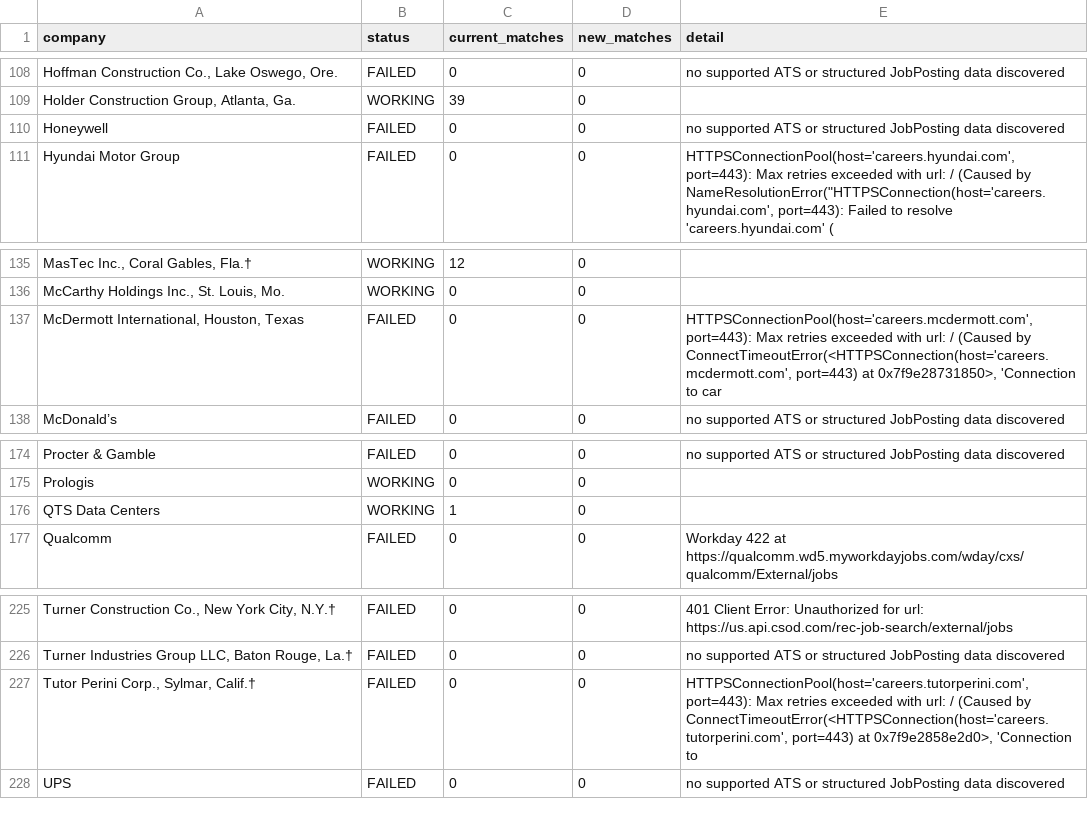
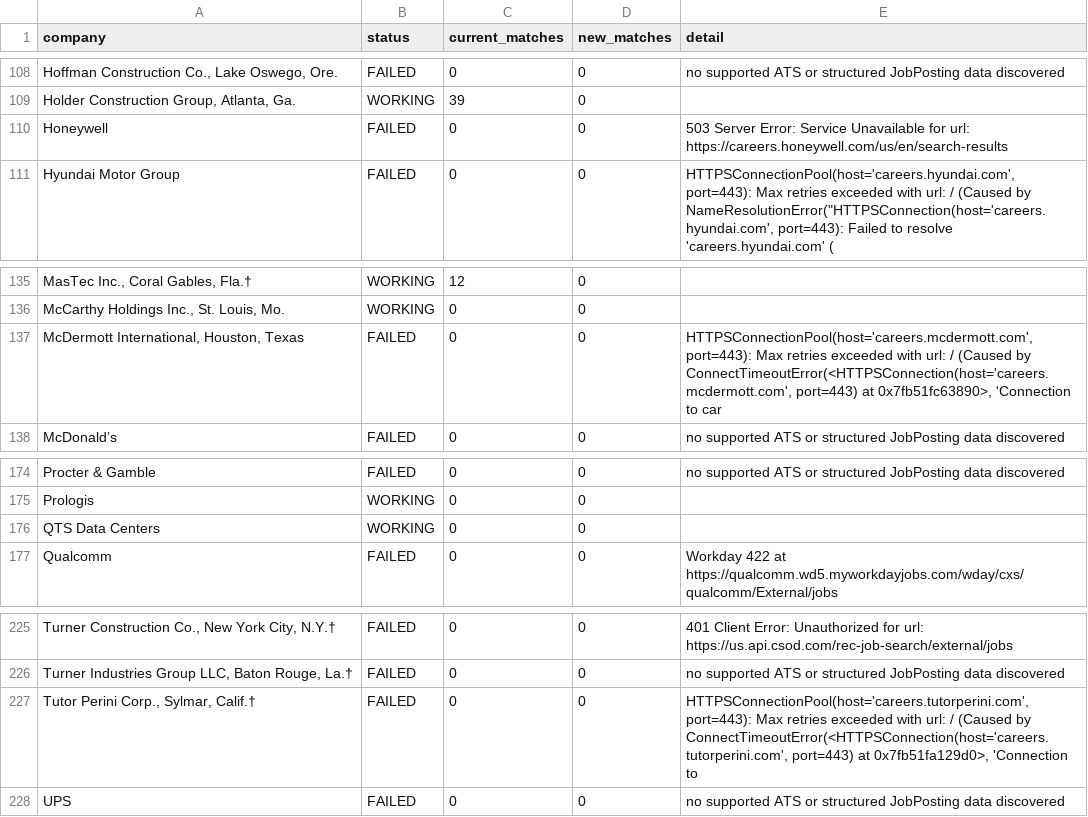
Before and after one commit to harsha271199/jp, a CSV file: source_health.csv, drawn as a sheet; only a part is shown, gaps mark what is left out; the diff covers the shown part only; the diff names each change by its address in the sheet, - before the commit and + after, or states it on an @@ line.

```diff
--- a/source_health.csv
+++ b/source_health.csv
-E110 (detail): no supported ATS or structured JobPosting data discovered
+E110 (detail): 503 Server Error: Service Unavailable for url: https://careers.honeywell.com/us/en/search-results
-E137 (detail): …port=443) at 0x7f9e28731850>, 'Connection to…
+E137 (detail): …port=443) at 0x7fb51fc63890>, 'Connection to…
-C176 (current_matches): 1
+C176 (current_matches): 0
-E227 (detail): …port=443) at 0x7f9e2858e2d0>, 'Connection to
+E227 (detail): …port=443) at 0x7fb51fa129d0>, 'Connection to
```
Also changed, not shown: 12 edited cells elsewhere in this file, current_jobs.csv.
